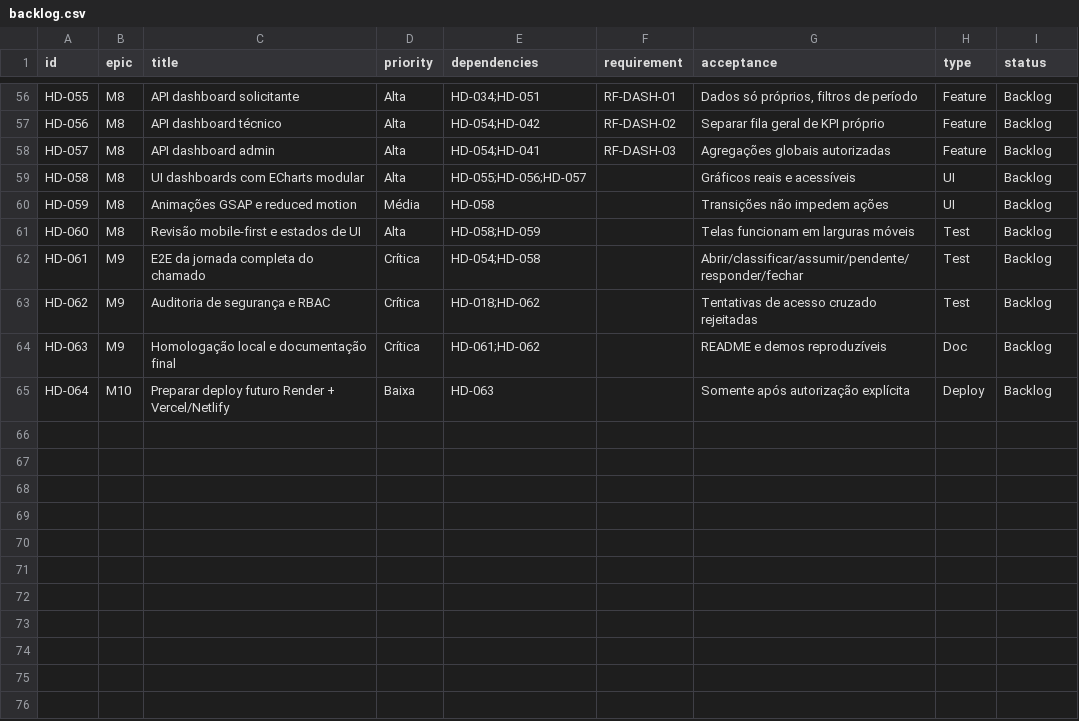
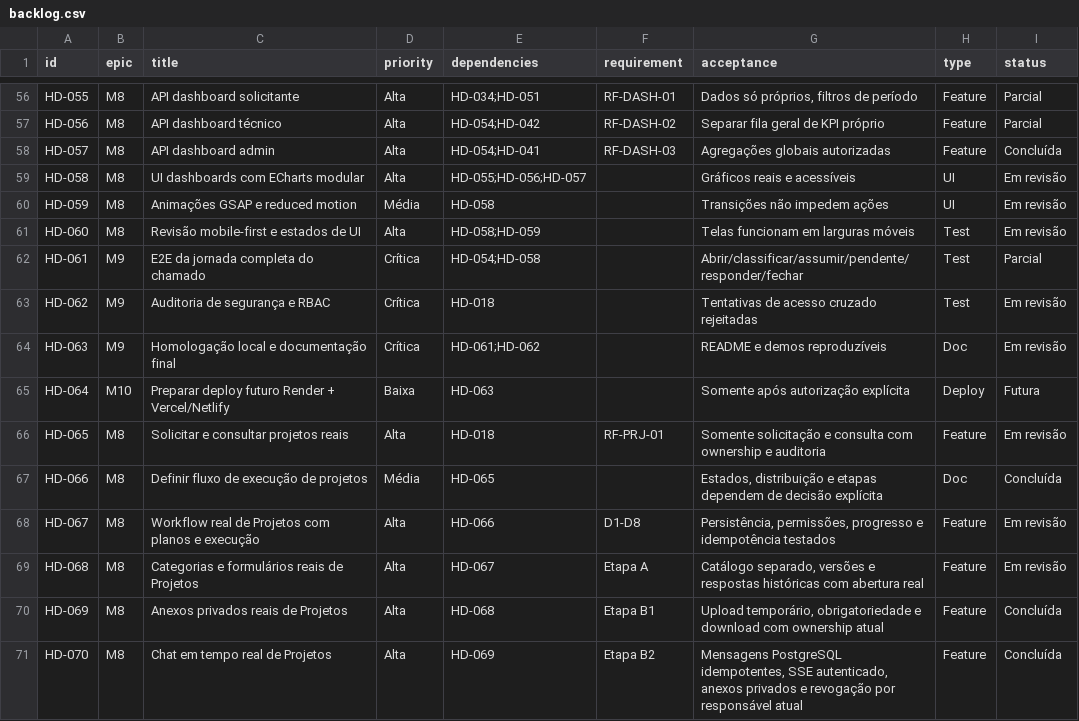
Before and after one commit to joaoMia/helpdesk, a CSV file: planning/backlog.csv, drawn as a sheet; only a part is shown, gaps mark what is left out; the diff covers the shown part only; the diff names each change by its address in the sheet, - before the commit and + after, or states it on an @@ line.

```diff
--- a/planning/backlog.csv
+++ b/planning/backlog.csv
-I56:I57 (status): Backlog
+I56:I57 (status): Parcial
-I58 (status): Backlog
+I58 (status): Concluída
-I59:I61 (status): Backlog
+I59:I61 (status): Em revisão
-I62 (status): Backlog
+I62 (status): Parcial
-E63 (dependencies): HD-018;HD-062
+E63 (dependencies): HD-018
-I63:I64 (status): Backlog
+I63:I64 (status): Em revisão
-I65 (status): Backlog
+I65 (status): Futura
+row 66: HD-065 | M8 | Solicitar e consultar projetos reais | Alta | HD-018 | RF-PRJ-01 | Somente solicitação e consulta com ownership e auditoria | Feature | Em revisão
+row 67: HD-066 | M8 | Definir fluxo de execução de projetos | Média | HD-065 |  | Estados, distribuição e etapas dependem de decisão explícita | Doc | Concluída
+row 68: HD-067 | M8 | Workflow real de Projetos com planos e execução | Alta | HD-066 | D1-D8 | Persistência, permissões, progresso e idempotência testados | Feature | Em revisão
+row 69: HD-068 | M8 | Categorias e formulários reais de Projetos | Alta | HD-067 | Etapa A | Catálogo separado, versões e respostas históricas com abertura real | Feature | Em revisão
+row 70: HD-069 | M8 | Anexos privados reais de Projetos | Alta | HD-068 | Etapa B1 | Upload temporário, obrigatoriedade e download com ownership atual | Feature | Concluída
+row 71: HD-070 | M8 | Chat em tempo real de Projetos | Alta | HD-069 | Etapa B2 | Mensagens PostgreSQL idempotentes, SSE autenticado, anexos privados e revogação por responsável atual | Feature | Concluída
```
Also changed, not shown: 54 edited cells elsewhere in this file, 46 other files.
